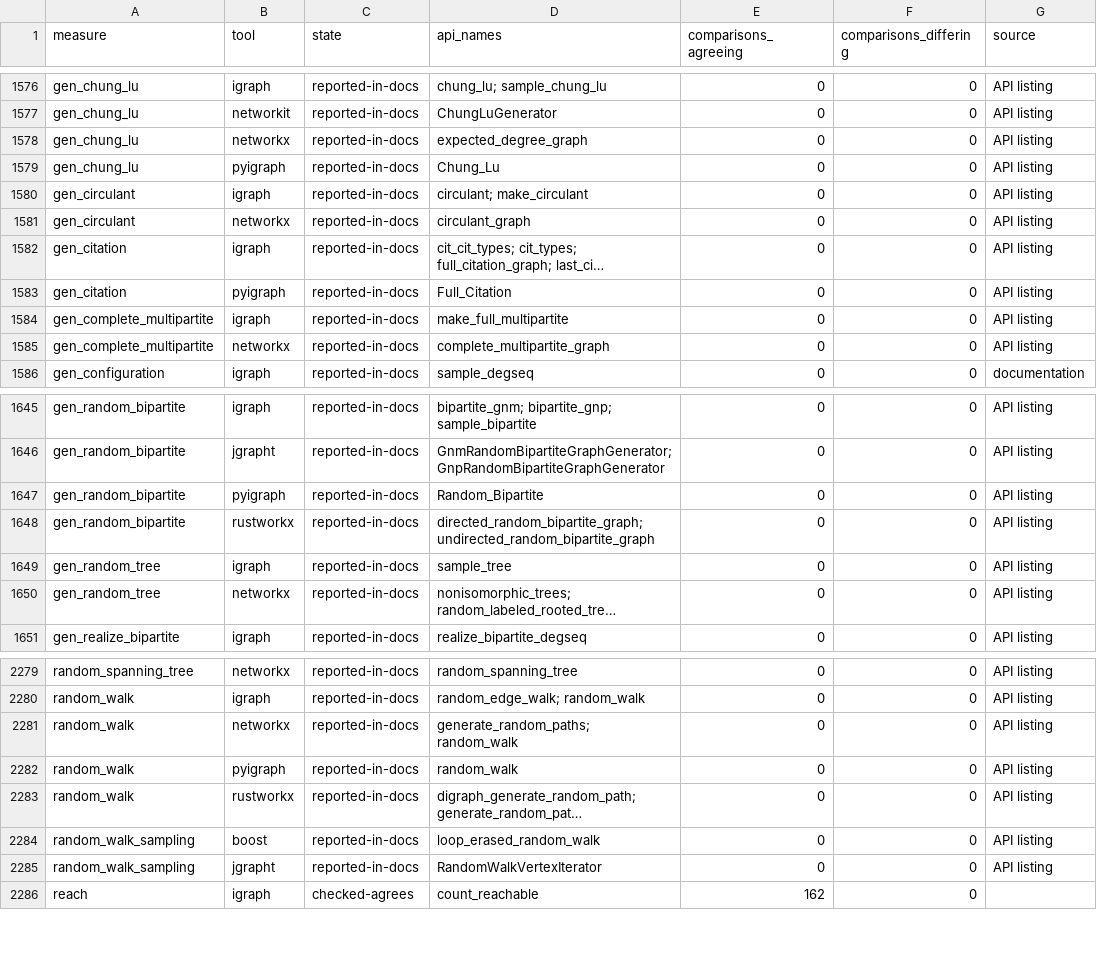
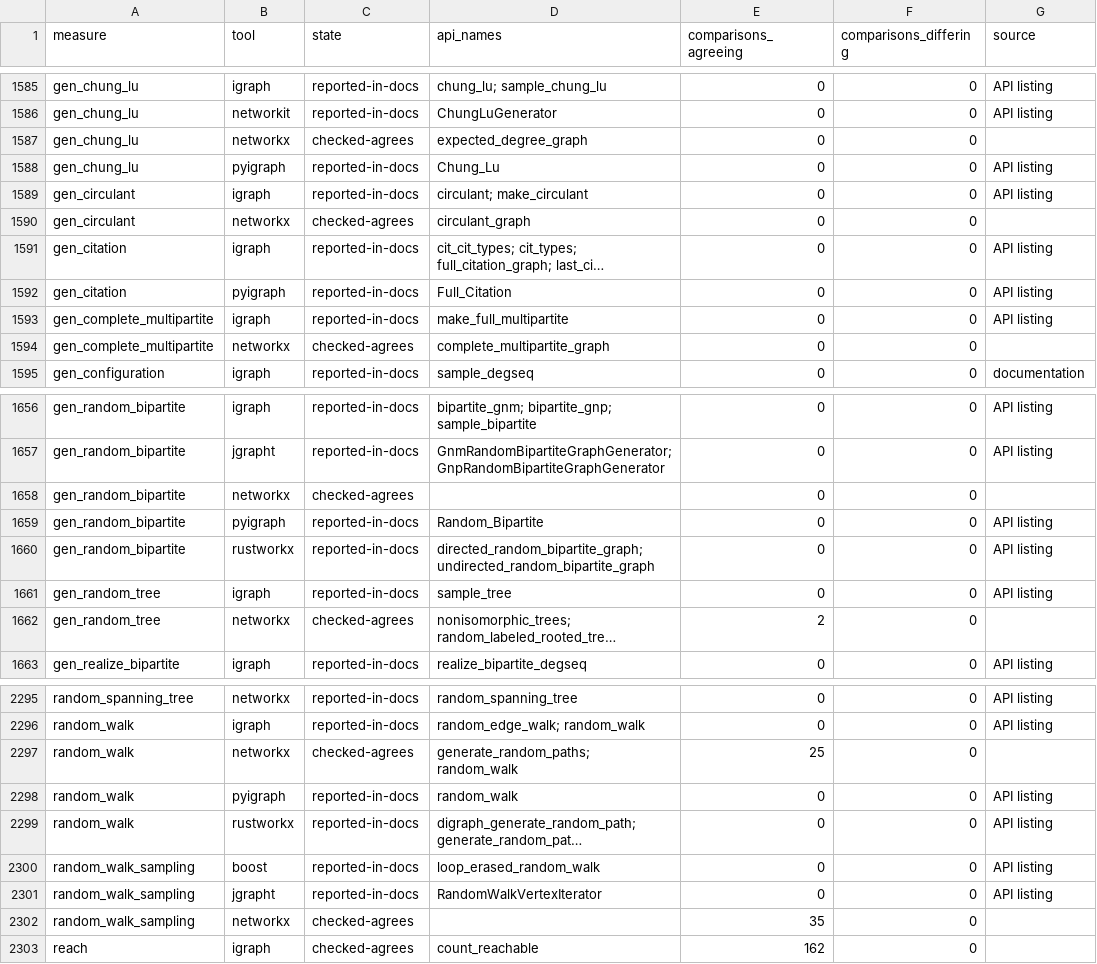
Before and after one commit to knapply/net-oracles, a CSV file: data/capabilities.csv, drawn as a sheet; only a part is shown, gaps mark what is left out; long unchanged cells end in …; addresses are those after the commit; the diff covers the shown part only; the diff names each change by its address in the sheet, - before the commit and + after, or states it on an @@ line.

Commit message:
Benchmarks and capabilities: headline rows of the scoreboard of 2026-11-27, checked capability rows

```diff
--- a/data/capabilities.csv
+++ b/data/capabilities.csv
-C1587 (state): reported-in-docs
+C1587 (state): checked-agrees
-G1587 (source): API listing
+G1587 (source): (empty)
-C1590 (state): reported-in-docs
+C1590 (state): checked-agrees
-G1590 (source): API listing
+G1590 (source): (empty)
-C1594 (state): reported-in-docs
+C1594 (state): checked-agrees
-G1594 (source): API listing
+G1594 (source): (empty)
+row 1658: gen_random_bipartite | networkx | checked-agrees |  | 0 | 0
-C1662 (state): reported-in-docs
+C1662 (state): checked-agrees
-E1662 (comparisons_agreeing): 0
+E1662 (comparisons_agreeing): 2
-G1662 (source): API listing
+G1662 (source): (empty)
-C2297 (state): reported-in-docs
+C2297 (state): checked-agrees
-E2297 (comparisons_agreeing): 0
+E2297 (comparisons_agreeing): 25
-G2297 (source): API listing
+G2297 (source): (empty)
+row 2302: random_walk_sampling | networkx | checked-agrees |  | 35 | 0
```
Also changed, not shown: 16 added rows and 68 edited cells elsewhere in this file, data/benchmarks/results.csv, 48 other files.
